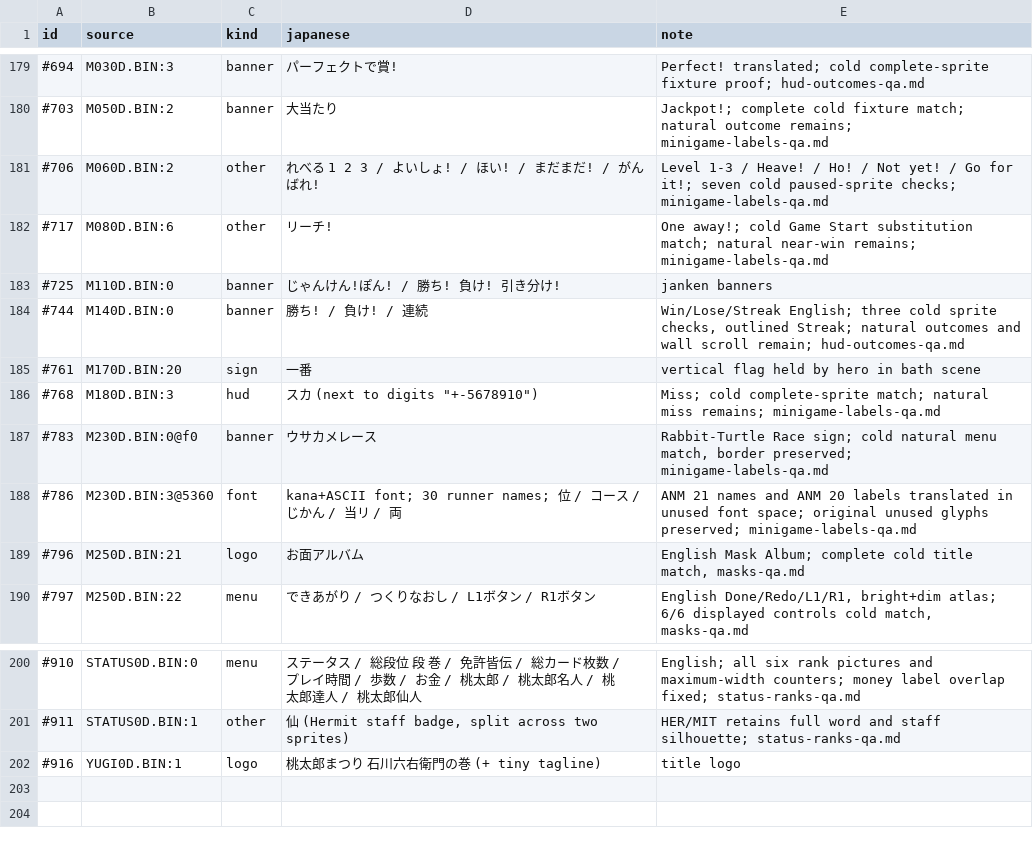
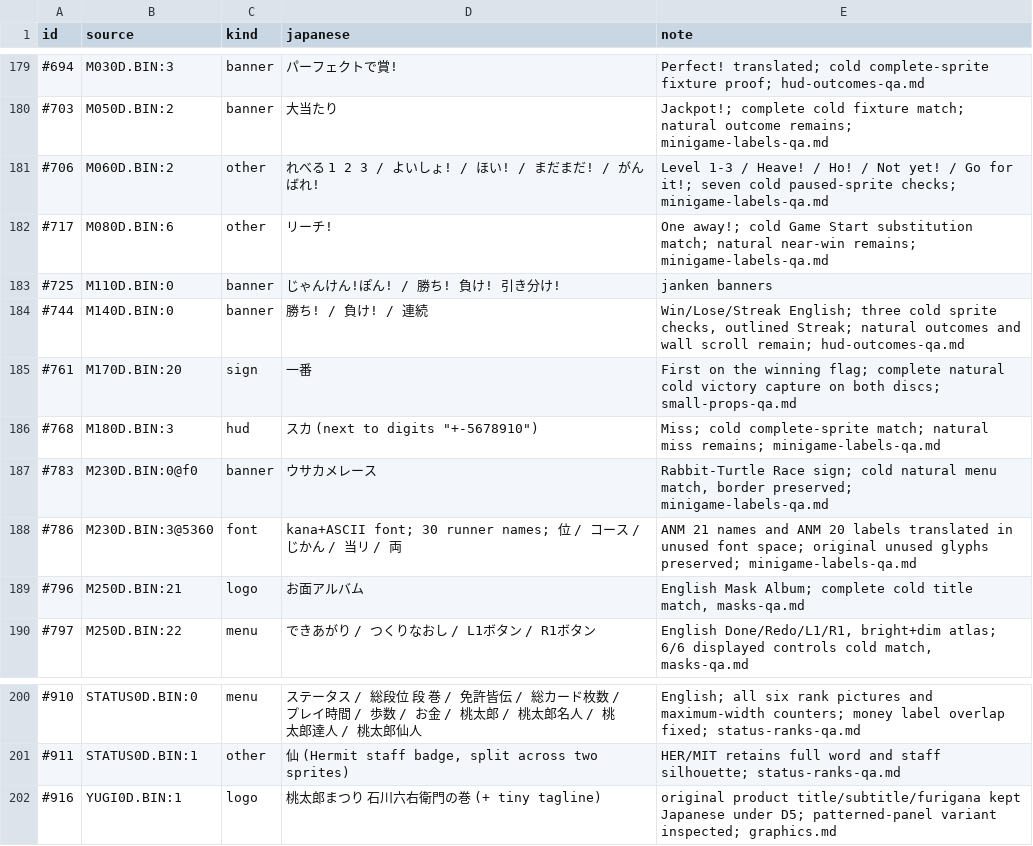
Before and after one commit to minhnhattonthat/momotarou-matsuri-ishikawa-rokuemon-no-maki-en, a TSV file: docs/re/gfx_survey.tsv, drawn as a sheet; only a part is shown, gaps mark what is left out; the diff covers the shown part only.

Commit message:
Translate small signs and verify natural victory flag

```diff
--- a/docs/re/gfx_survey.tsv
+++ b/docs/re/gfx_survey.tsv
@@ -184,3 +184,3 @@ id	source	kind	japanese	note
 #744	M140D.BIN:0	banner	勝ち! / 負け! / 連続	Win/Lose/Streak English; three cold sprite checks, outlined Streak; natural outcomes and wall scroll remain; hud-outcomes-qa.md
-#761	M170D.BIN:20	sign	一番	vertical flag held by hero in bath scene
+#761	M170D.BIN:20	sign	一番	First on the winning flag; complete natural cold victory capture on both discs; small-props-qa.md
 #768	M180D.BIN:3	hud	スカ (next to digits "+-5678910")	Miss; cold complete-sprite match; natural miss remains; minigame-labels-qa.md
@@ -201,2 +201,2 @@ id	source	kind	japanese	note
 #911	STATUS0D.BIN:1	other	仙 (Hermit staff badge, split across two sprites)	HER/MIT retains full word and staff silhouette; status-ranks-qa.md
-#916	YUGI0D.BIN:1	logo	桃太郎まつり 石川六右衛門の巻 (+ tiny tagline)	title logo
+#916	YUGI0D.BIN:1	logo	桃太郎まつり 石川六右衛門の巻 (+ tiny tagline)	original product title/subtitle/furigana kept Japanese under D5; patterned-panel variant inspected; graphics.md
```
Also changed, not shown: 7 edited cells elsewhere in this file, 20 other files.
